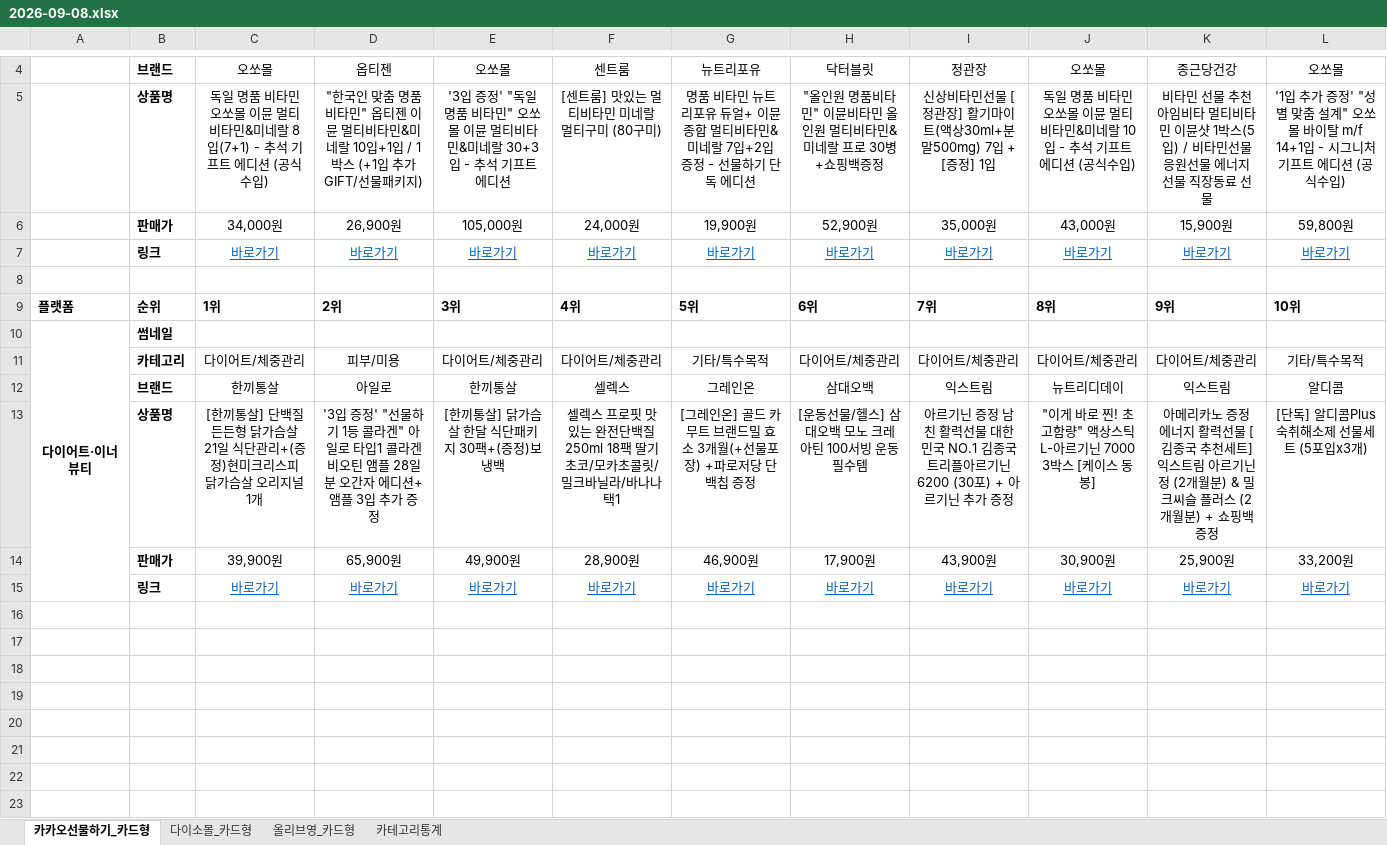
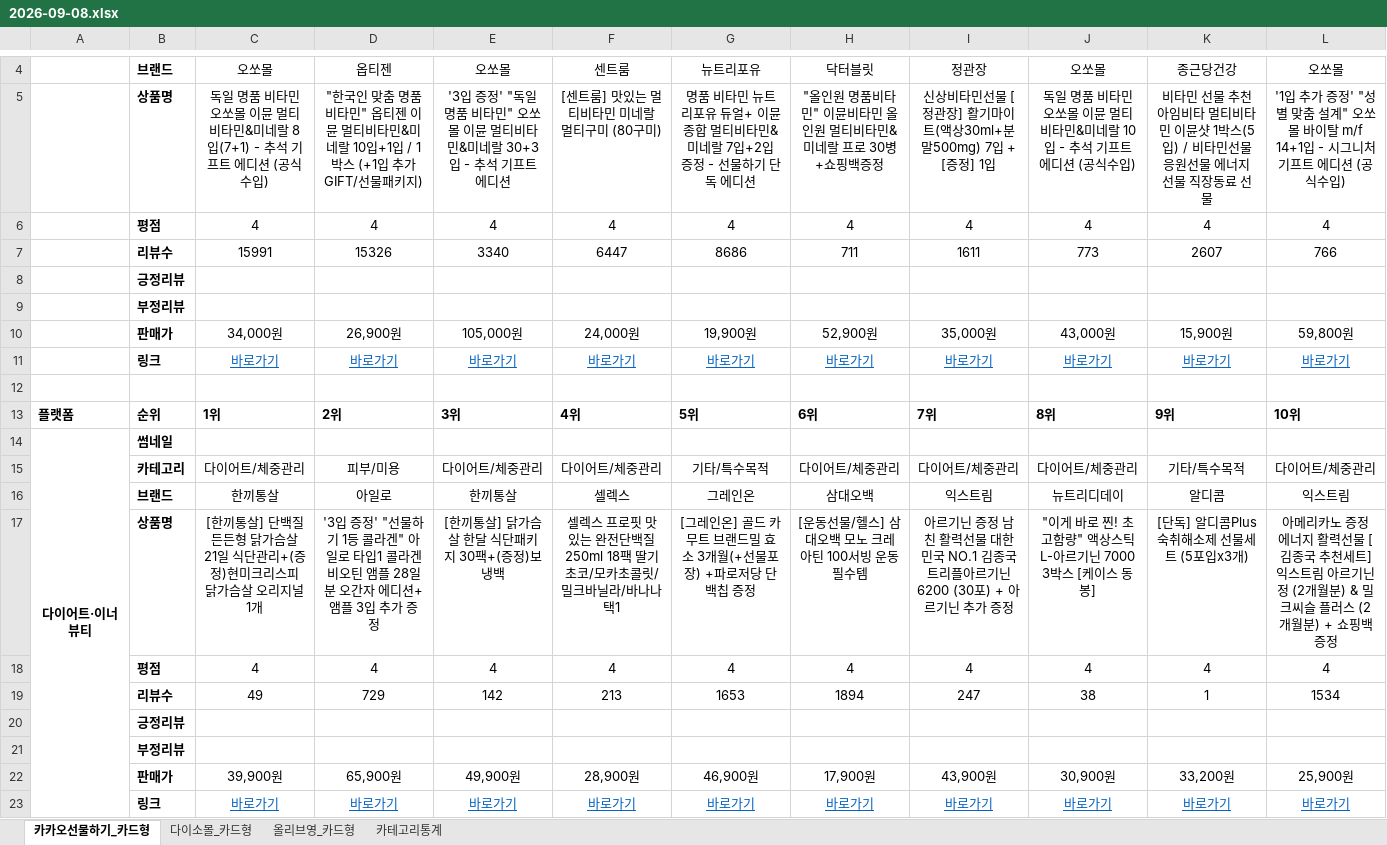
Before and after one commit to primexx98-sudo/online-mall-ranking, an Excel workbook: data/daily/2026-09/2026-09-08.xlsx, sheet 카카오선물하기_카드형, drawn as a sheet; only a part is shown, gaps mark what is left out; values as stored, in another font and other column widths than the file's, no borders; charts and pictures not drawn; addresses are those after the commit; the diff names each change by its address in the sheet, - before the commit and + after, or states it on an @@ line.

```diff
--- a/data/daily/2026-09/2026-09-08.xlsx (sheet 카카오선물하기_카드형)
+++ b/data/daily/2026-09/2026-09-08.xlsx (sheet 카카오선물하기_카드형)
+row 6:  | 평점 | 4 | 4 | 4 | 4 | 4 | 4 | 4 | 4 | 4 | 4
+row 7:  | 리뷰수 | 15991 | 15326 | 3340 | 6447 | 8686 | 711 | 1611 | 773 | 2607 | 766
+row 8:  | 긍정리뷰
+row 9:  | 부정리뷰
-K15: 다이어트/체중관리
+K15: 기타/특수목적
-L15: 기타/특수목적
+L15: 다이어트/체중관리
-K16: 익스트림
+K16: 알디콤
-L16: 알디콤
+L16: 익스트림
-K17: 아메리카노 증정 에너지 활력선물 [김종국 추천세트]익스트림 아르기닌정 (2개월분) & 밀크씨슬 플러스 (2개월분) + 쇼핑백 증정
+K17: [단독] 알디콤Plus 숙취해소제 선물세트 (5포입x3개)
-L17: [단독] 알디콤Plus 숙취해소제 선물세트 (5포입x3개)
+L17: 아메리카노 증정 에너지 활력선물 [김종국 추천세트]익스트림 아르기닌정 (2개월분) & 밀크씨슬 플러스 (2개월분) + 쇼핑백 증정
+row 18:  | 평점 | 4 | 4 | 4 | 4 | 4 | 4 | 4 | 4 | 4 | 4
+row 19:  | 리뷰수 | 49 | 729 | 142 | 213 | 1653 | 1894 | 247 | 38 | 1 | 1534
+row 20:  | 긍정리뷰
+row 21:  | 부정리뷰
-K22: 25,900원
+K22: 33,200원
-L22: 33,200원
+L22: 25,900원
```
Also changed, not shown: sheet 올리브영_카드형, sheet 다이소몰_카드형, sheet 카테고리통계, charts or pictures.
